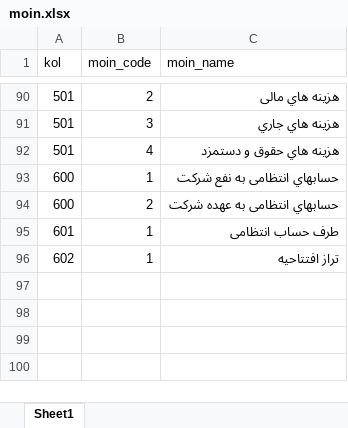
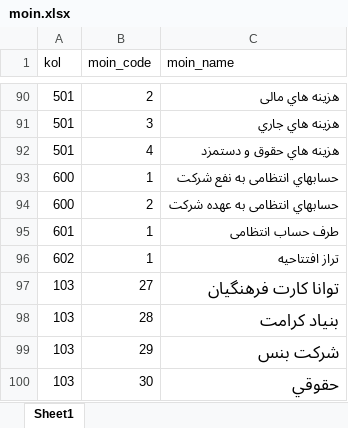
Before and after one commit to rkalantari514/mojallal24mehr, an Excel workbook: temp/moin.xlsx, sheet Sheet1, drawn as a sheet; only a part is shown, gaps mark what is left out; values as stored, in another font and other column widths than the file's, no borders; the diff names each change by its address in the sheet, - before the commit and + after, or states it on an @@ line.

```diff
--- a/temp/moin.xlsx (sheet Sheet1)
+++ b/temp/moin.xlsx (sheet Sheet1)
+row 97: 103 | 27 | توانا کارت فرهنگيان
+row 98: 103 | 28 | بنياد کرامت
+row 99: 103 | 29 | شرکت بنس
+row 100: 103 | 30 | حقوقي
```
Also changed, not shown: 4 other files.
